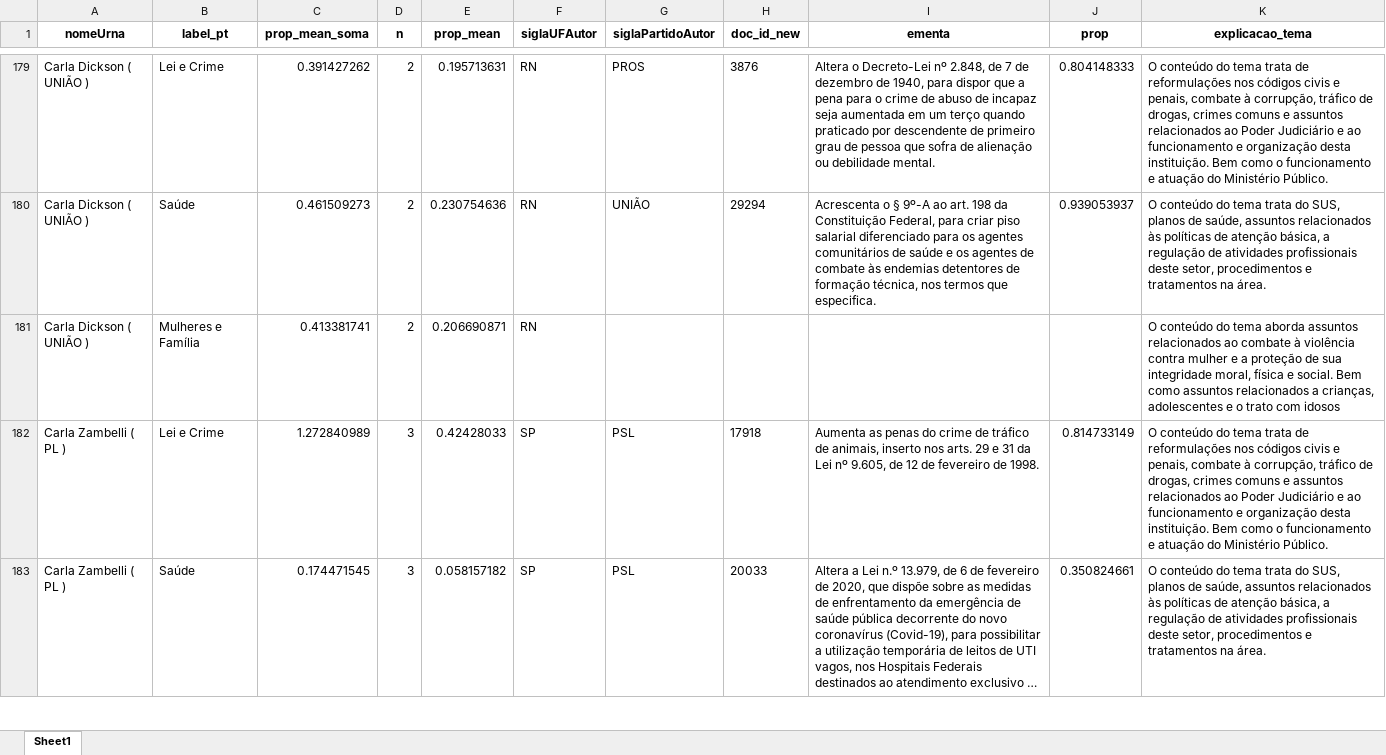
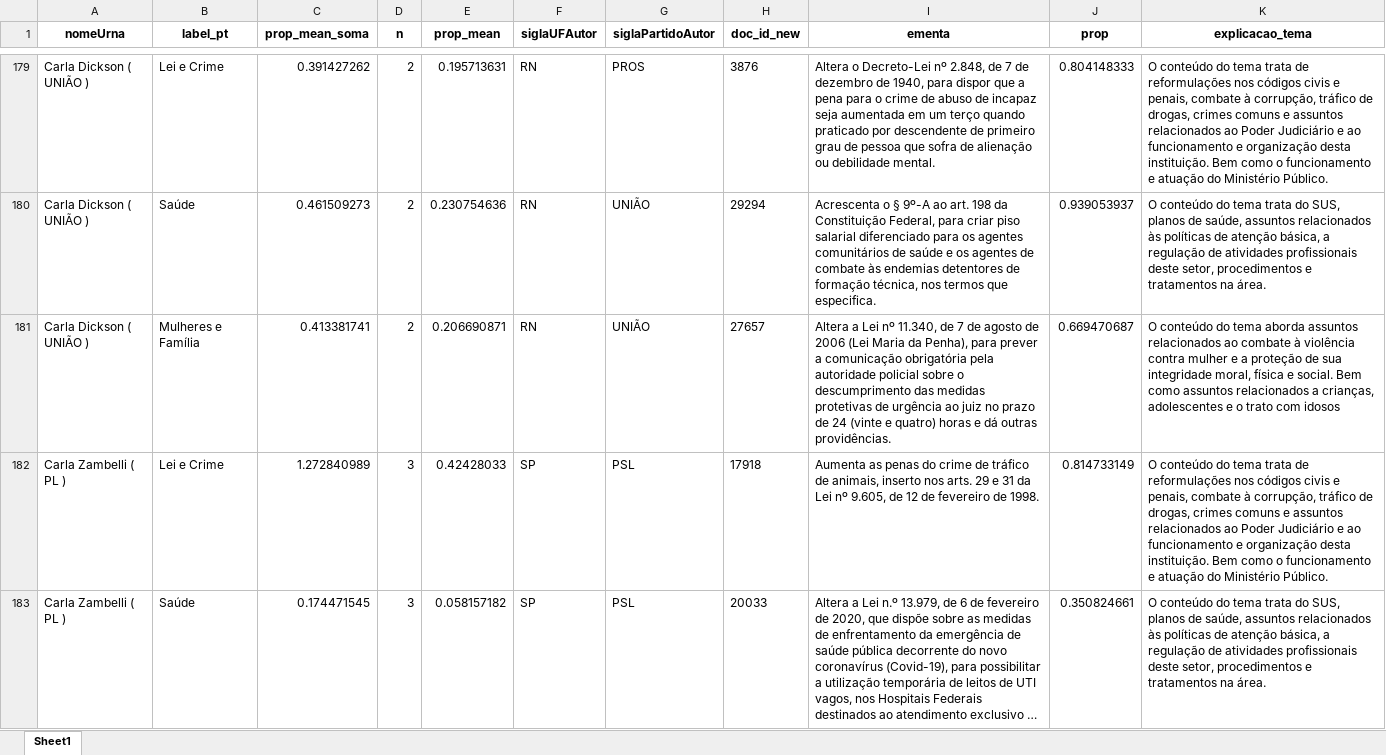
Before and after one commit to reelegis/reelegis-teste-stm-novo, an Excel workbook: ementas_todas_cand-2-bd2.xlsx, sheet Sheet1, drawn as a sheet; only a part is shown, gaps mark what is left out; long unchanged cells end in …; values as stored, in another font and other column widths than the file's, no borders; the diff covers the shown part only; the diff names each change by its address in the sheet, - before the commit and + after, or states it on an @@ line.

Commit message:
Add files via upload

```diff
--- a/ementas_todas_cand-2-bd2.xlsx (sheet Sheet1)
+++ b/ementas_todas_cand-2-bd2.xlsx (sheet Sheet1)
-G181 (siglaPartidoAutor): (empty)
+G181 (siglaPartidoAutor): UNIÃO
-H181 (doc_id_new): (empty)
+H181 (doc_id_new): 27657
-I181 (ementa): (empty)
+I181 (ementa): Altera a Lei nº 11.340, de 7 de agosto de 2006 (Lei Maria da Penha), para prever a comunicação obrigatória pela autoridade policial sobre o descumprimento das medidas protetivas de urgência ao juiz no prazo de 24 (vinte e quatro) horas e dá outras providências.
-J181 (prop): (empty)
+J181 (prop): 0.669470687
```
Also changed, not shown: 232 edited cells elsewhere in this sheet.
